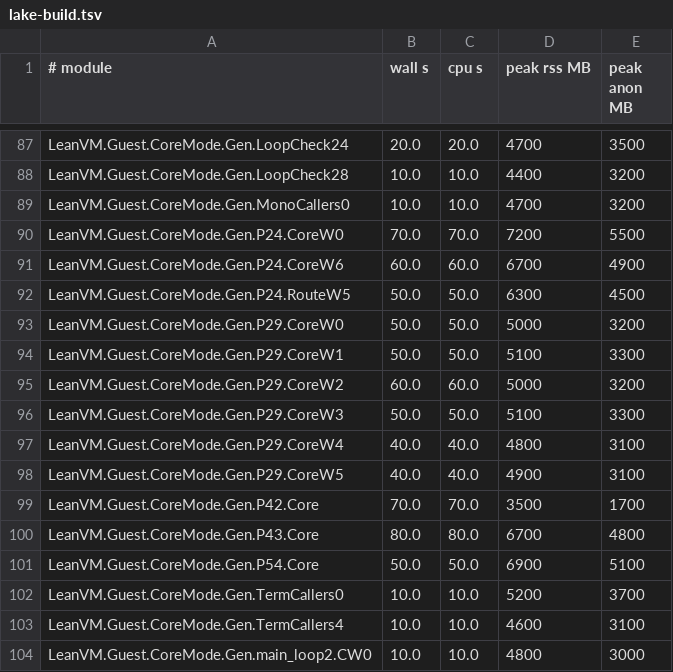
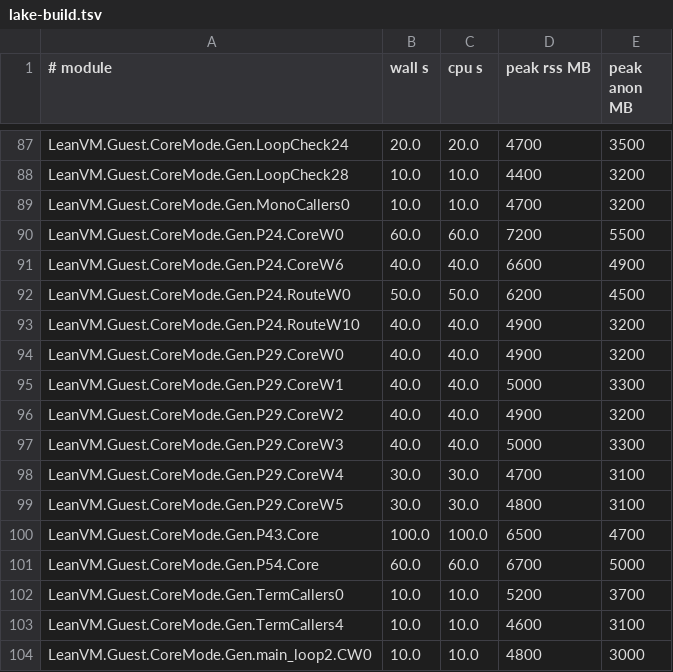
Before and after one commit to leanEthereum/leanVM, a TSV file: formal/lean_vm/lake-build.tsv, drawn as a sheet; only a part is shown, gaps mark what is left out; the diff covers the shown part only.

```diff
--- a/formal/lean_vm/lake-build.tsv
+++ b/formal/lean_vm/lake-build.tsv
@@ -89,14 +89,14 @@ LeanVM.Guest.CoreMode.Gen.LoopCheck28	10.0	10.0	4400	3200
 LeanVM.Guest.CoreMode.Gen.MonoCallers0	10.0	10.0	4700	3200
-LeanVM.Guest.CoreMode.Gen.P24.CoreW0	70.0	70.0	7200	5500
-LeanVM.Guest.CoreMode.Gen.P24.CoreW6	60.0	60.0	6700	4900
-LeanVM.Guest.CoreMode.Gen.P24.RouteW5	50.0	50.0	6300	4500
-LeanVM.Guest.CoreMode.Gen.P29.CoreW0	50.0	50.0	5000	3200
-LeanVM.Guest.CoreMode.Gen.P29.CoreW1	50.0	50.0	5100	3300
-LeanVM.Guest.CoreMode.Gen.P29.CoreW2	60.0	60.0	5000	3200
-LeanVM.Guest.CoreMode.Gen.P29.CoreW3	50.0	50.0	5100	3300
-LeanVM.Guest.CoreMode.Gen.P29.CoreW4	40.0	40.0	4800	3100
-LeanVM.Guest.CoreMode.Gen.P29.CoreW5	40.0	40.0	4900	3100
-LeanVM.Guest.CoreMode.Gen.P42.Core	70.0	70.0	3500	1700
-LeanVM.Guest.CoreMode.Gen.P43.Core	80.0	80.0	6700	4800
-LeanVM.Guest.CoreMode.Gen.P54.Core	50.0	50.0	6900	5100
+LeanVM.Guest.CoreMode.Gen.P24.CoreW0	60.0	60.0	7200	5500
+LeanVM.Guest.CoreMode.Gen.P24.CoreW6	40.0	40.0	6600	4900
+LeanVM.Guest.CoreMode.Gen.P24.RouteW0	50.0	50.0	6200	4500
+LeanVM.Guest.CoreMode.Gen.P24.RouteW10	40.0	40.0	4900	3200
+LeanVM.Guest.CoreMode.Gen.P29.CoreW0	40.0	40.0	4900	3200
+LeanVM.Guest.CoreMode.Gen.P29.CoreW1	40.0	40.0	5000	3300
+LeanVM.Guest.CoreMode.Gen.P29.CoreW2	40.0	40.0	4900	3200
+LeanVM.Guest.CoreMode.Gen.P29.CoreW3	40.0	40.0	5000	3300
+LeanVM.Guest.CoreMode.Gen.P29.CoreW4	30.0	30.0	4700	3100
+LeanVM.Guest.CoreMode.Gen.P29.CoreW5	30.0	30.0	4800	3100
+LeanVM.Guest.CoreMode.Gen.P43.Core	100.0	100.0	6500	4700
+LeanVM.Guest.CoreMode.Gen.P54.Core	60.0	60.0	6700	5000
 LeanVM.Guest.CoreMode.Gen.TermCallers0	10.0	10.0	5200	3700
```
Also changed, not shown: 9 removed rows and 29 edited cells elsewhere in this file, 3 other files.
